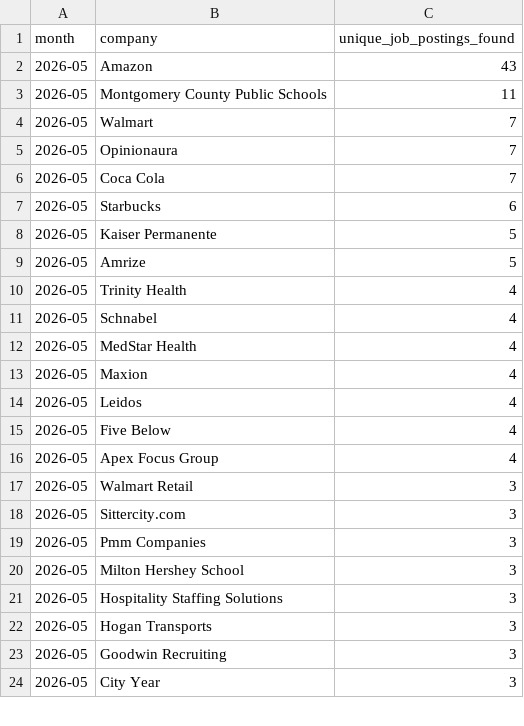
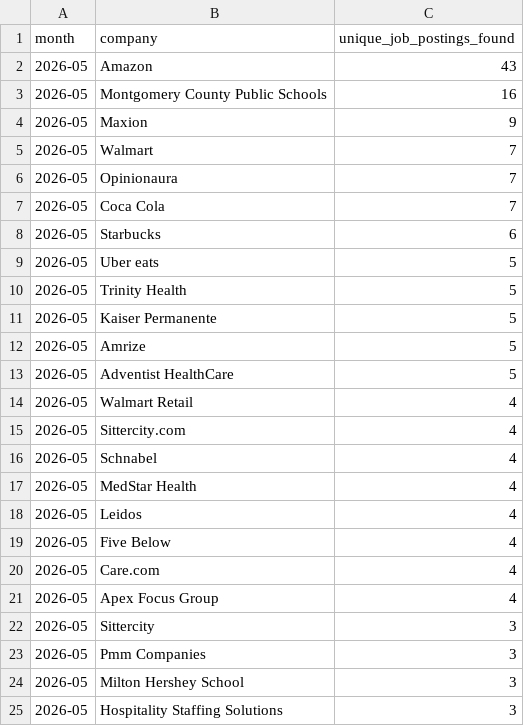
Before and after one commit to themeganerddddddd/MoCo-Hiring-Monitor, a CSV file: outputs/top_companies_2026-05.csv, drawn as a sheet; only a part is shown; the shorter side is filled out with more unchanged rows; the diff covers the shown part only.

```diff
--- a/outputs/top_companies_2026-05.csv
+++ b/outputs/top_companies_2026-05.csv
@@ -2,3 +2,4 @@ month,company,unique_job_postings_found
 2026-05,Amazon,43
-2026-05,Montgomery County Public Schools,11
+2026-05,Montgomery County Public Schools,16
+2026-05,Maxion,9
 2026-05,Walmart,7
@@ -7,13 +8,16 @@ month,company,unique_job_postings_found
 2026-05,Starbucks,6
+2026-05,Uber eats,5
+2026-05,Trinity Health,5
 2026-05,Kaiser Permanente,5
 2026-05,Amrize,5
-2026-05,Trinity Health,4
+2026-05,Adventist HealthCare,5
+2026-05,Walmart Retail,4
+2026-05,Sittercity.com,4
 2026-05,Schnabel,4
 2026-05,MedStar Health,4
-2026-05,Maxion,4
 2026-05,Leidos,4
 2026-05,Five Below,4
+2026-05,Care.com,4
 2026-05,Apex Focus Group,4
-2026-05,Walmart Retail,3
-2026-05,Sittercity.com,3
+2026-05,Sittercity,3
 2026-05,Pmm Companies,3
```
Also changed, not shown: 4 removed rows and 1 edited cell elsewhere in this file, 11 other files.
